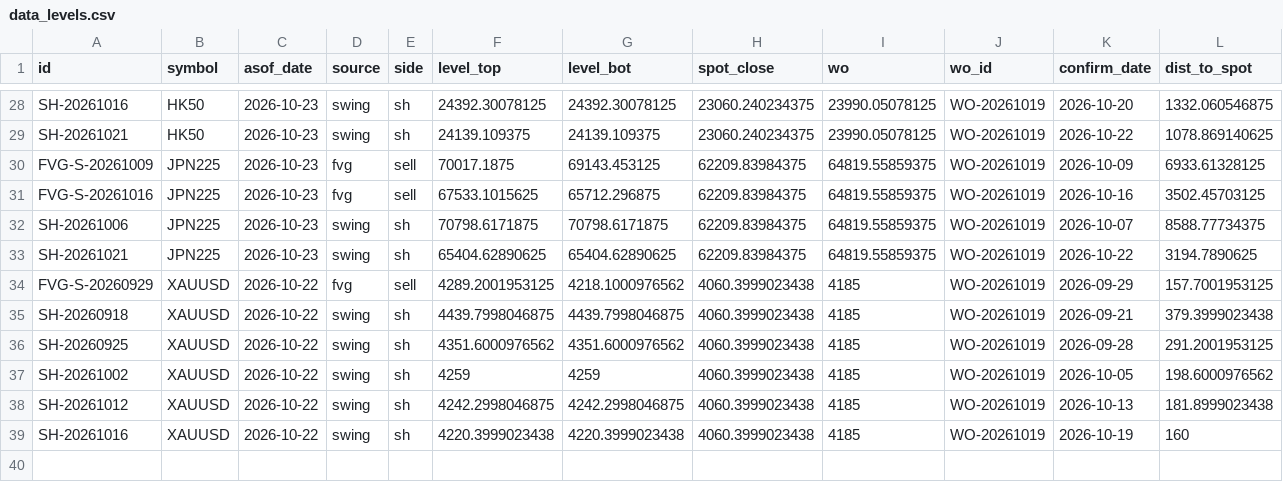
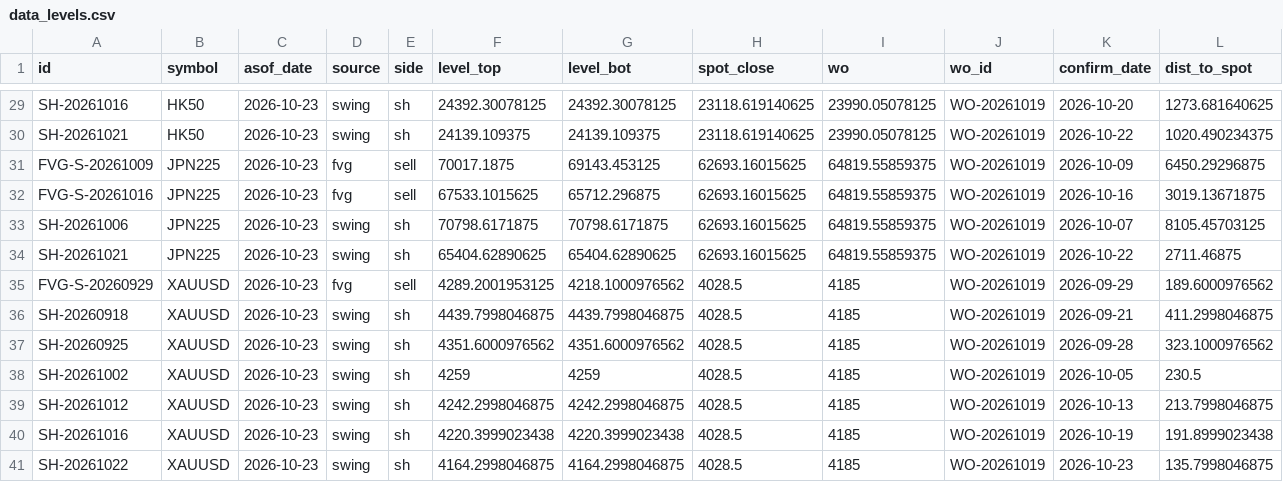
Before and after one commit to keenewong-ai/xauusd-bounce-live, a CSV file: data_levels.csv, drawn as a sheet; only a part is shown, gaps mark what is left out; addresses are those after the commit; the diff covers the shown part only; the diff names each change by its address in the sheet, - before the commit and + after, or states it on an @@ line.

```diff
--- a/data_levels.csv
+++ b/data_levels.csv
-H29:H30 (spot_close): 23060.240234375
+H29:H30 (spot_close): 23118.619140625
-L29 (dist_to_spot): 1332.060546875
+L29 (dist_to_spot): 1273.681640625
-L30 (dist_to_spot): 1078.869140625
+L30 (dist_to_spot): 1020.490234375
-H31:H34 (spot_close): 62209.83984375
+H31:H34 (spot_close): 62693.16015625
-L31 (dist_to_spot): 6933.61328125
+L31 (dist_to_spot): 6450.29296875
-L32 (dist_to_spot): 3502.45703125
+L32 (dist_to_spot): 3019.13671875
-L33 (dist_to_spot): 8588.77734375
+L33 (dist_to_spot): 8105.45703125
-L34 (dist_to_spot): 3194.7890625
+L34 (dist_to_spot): 2711.46875
-C35:C40 (asof_date): 2026-10-22
+C35:C40 (asof_date): 2026-10-23
-H35:H40 (spot_close): 4060.3999023438
+H35:H40 (spot_close): 4028.5
-L35 (dist_to_spot): 157.7001953125
+L35 (dist_to_spot): 189.6000976562
-L36 (dist_to_spot): 379.3999023438
+L36 (dist_to_spot): 411.2998046875
-L37 (dist_to_spot): 291.2001953125
+L37 (dist_to_spot): 323.1000976562
-L38 (dist_to_spot): 198.6000976562
+L38 (dist_to_spot): 230.5
-L39 (dist_to_spot): 181.8999023438
+L39 (dist_to_spot): 213.7998046875
-L40 (dist_to_spot): 160
+L40 (dist_to_spot): 191.8999023438
+row 41: SH-20261022 | XAUUSD | 2026-10-23 | swing | sh | 4164.2998046875 | 4164.2998046875 | 4028.5 | 4185 | WO-20261019 | 2026-10-23 | 135.7998046875
```
Also changed, not shown: 1 added row and 53 edited cells elsewhere in this file, data_hist.csv, 2 other files.
